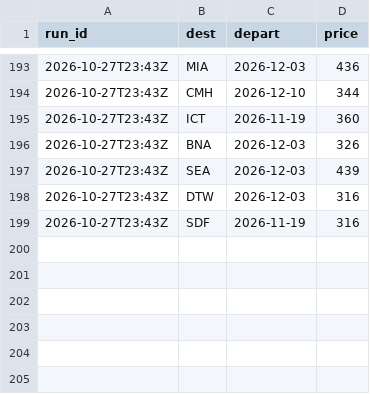
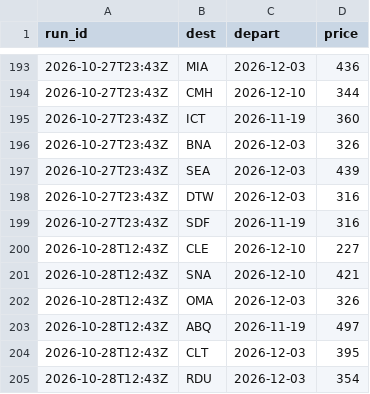
Before and after one commit to tommyjoppich/weekendtriptracker, a CSV file: data/alerted.csv, drawn as a sheet; only a part is shown, gaps mark what is left out.

```diff
--- a/data/alerted.csv
+++ b/data/alerted.csv
@@ -199 +199,7 @@ run_id,dest,depart,price
 2026-10-27T23:43Z,SDF,2026-11-19,316
+2026-10-28T12:43Z,CLE,2026-12-10,227
+2026-10-28T12:43Z,SNA,2026-12-10,421
+2026-10-28T12:43Z,OMA,2026-12-03,326
+2026-10-28T12:43Z,ABQ,2026-11-19,497
+2026-10-28T12:43Z,CLT,2026-12-03,395
+2026-10-28T12:43Z,RDU,2026-12-03,354
```
Also changed, not shown: 3 other files.
